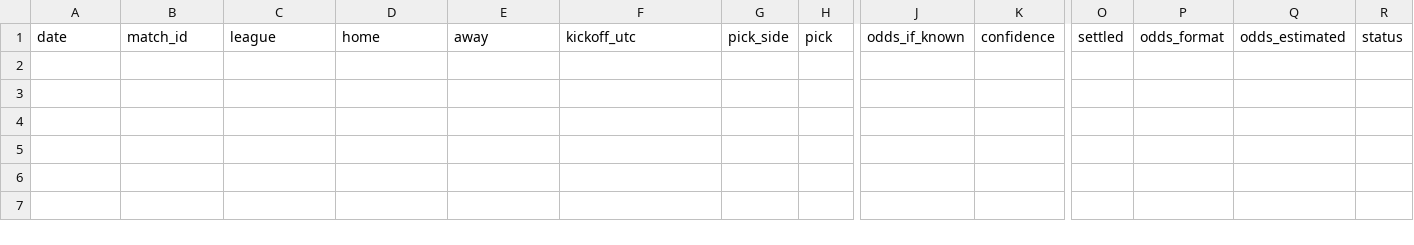
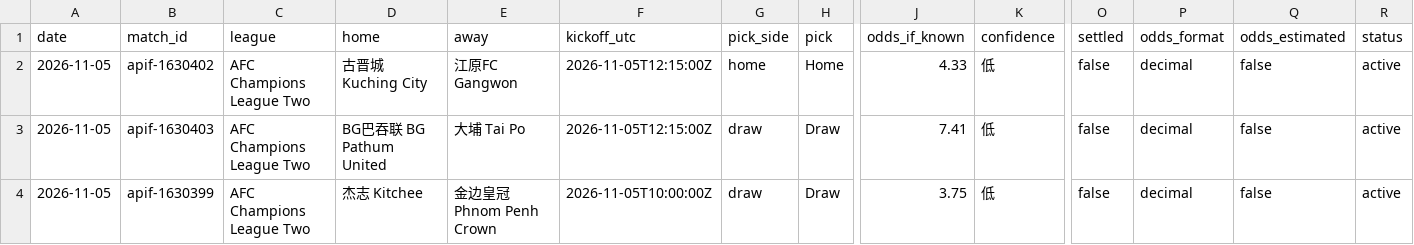
Before and after one commit to modouxin-dev/ah-predictions, a CSV file: data/experiment_picks.csv, drawn as a sheet; only a part is shown, gaps mark what is left out; rows hold the shown columns only; the diff names each change by its address in the sheet, - before the commit and + after, or states it on an @@ line.

Commit message:
experiment: 2026-11-05 model A 1x2 paper candidates (3); rescreen snapshot
Official AH: 0 high. Soft-book EV notes in candidates JSON; prematch price verify required.

```diff
--- a/data/experiment_picks.csv
+++ b/data/experiment_picks.csv
+row 2: 2026-11-05 | apif-1630402 | AFC Champions League Two | 古晋城 Kuching City | 江原FC Gangwon | 2026-11-05T12:15:00Z | home | Home | 4.33 | 低 | false | decimal | false | active
+row 3: 2026-11-05 | apif-1630403 | AFC Champions League Two | BG巴吞联 BG Pathum United | 大埔 Tai Po | 2026-11-05T12:15:00Z | draw | Draw | 7.41 | 低 | false | decimal | false | active
+row 4: 2026-11-05 | apif-1630399 | AFC Champions League Two | 杰志 Kitchee | 金边皇冠 Phnom Penh Crown | 2026-11-05T10:00:00Z | draw | Draw | 3.75 | 低 | false | decimal | false | active
```
Also changed, not shown: 2 other files.
